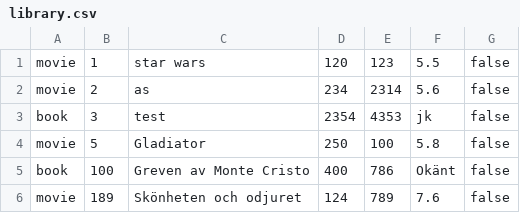
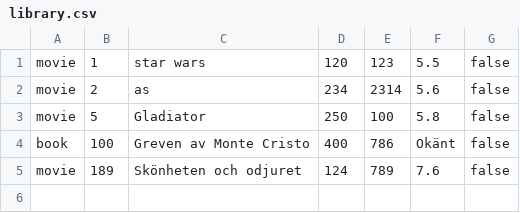
Before and after one commit to rholst1/LibraryProject, a CSV file: library.csv, drawn as a sheet; the diff names each change by its address in the sheet, - before the commit and + after, or states it on an @@ line.

```diff
--- a/library.csv
+++ b/library.csv
-row 3: book | 3 | test | 2354 | 4353 | jk | false
```
Also changed, not shown: 2 other files.
